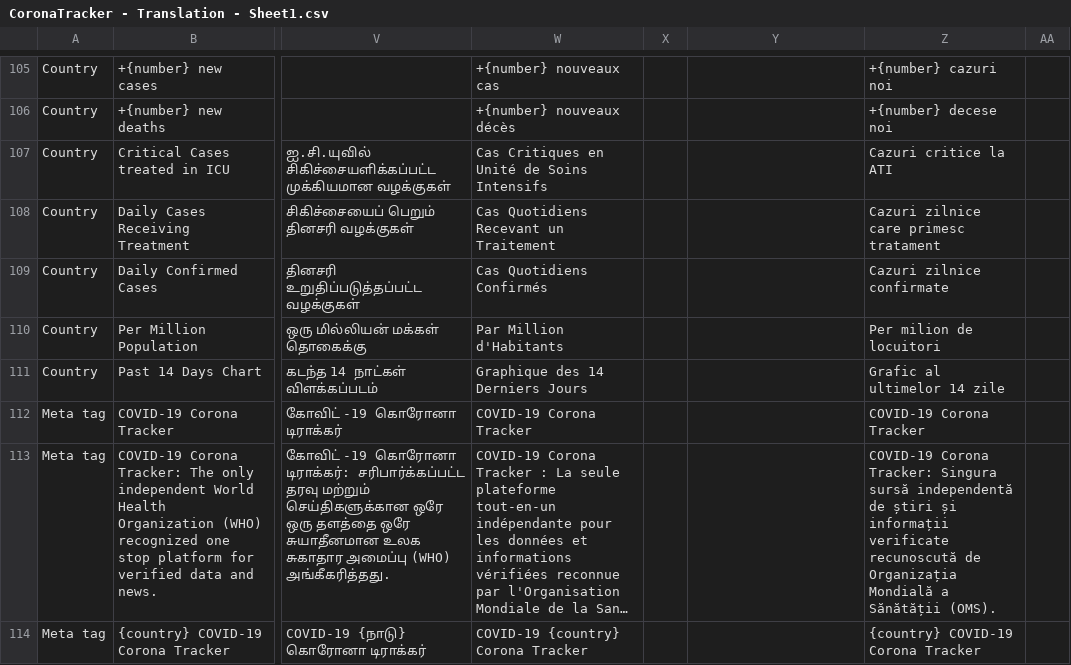
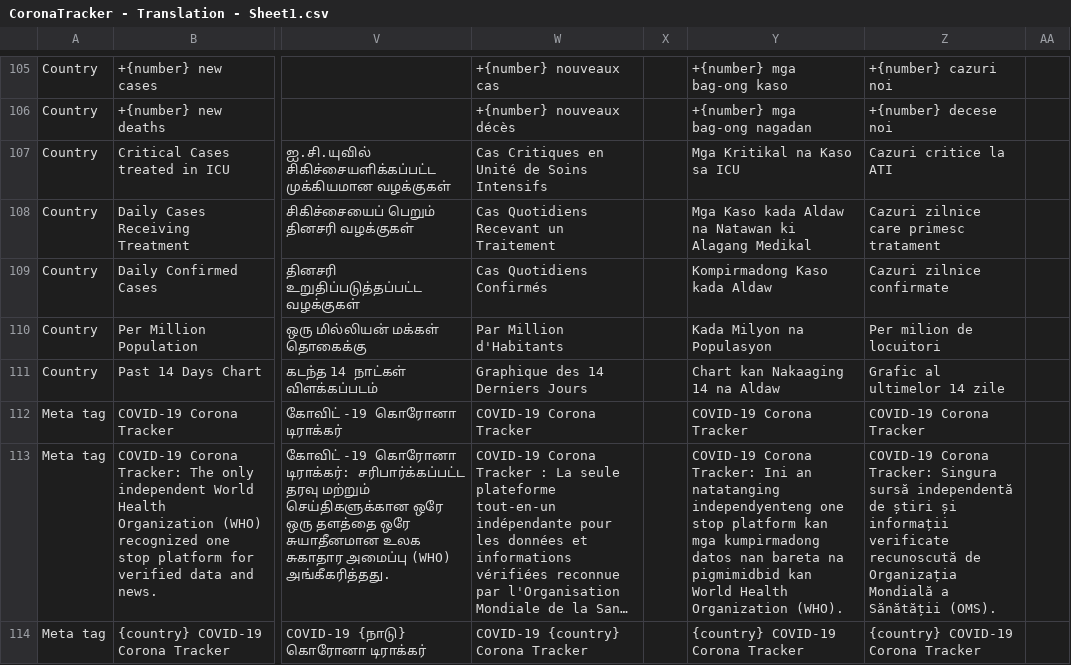
Before and after one commit to theleadio/corona-frontend, a CSV file: scripts/translation-json-generator/CoronaTracker - Translation - Sheet1.csv, drawn as a sheet; only a part is shown, gaps mark what is left out; long unchanged cells end in …; the diff covers the shown part only; the diff names each change by its address in the sheet, - before the commit and + after, or states it on an @@ line.

```diff
--- a/scripts/translation-json-generator/CoronaTracker - Translation - Sheet1.csv
+++ b/scripts/translation-json-generator/CoronaTracker - Translation - Sheet1.csv
-Y105: (empty)
+Y105: +{number} mga bag-ong kaso
-Y106: (empty)
+Y106: +{number} mga bag-ong nagadan
-Y107: (empty)
+Y107: Mga Kritikal na Kaso sa ICU
-Y108: (empty)
+Y108: Mga Kaso kada Aldaw na Natawan ki Alagang Medikal
-Y109: (empty)
+Y109: Kompirmadong Kaso kada Aldaw
-Y110: (empty)
+Y110: Kada Milyon na Populasyon
-Y111: (empty)
+Y111: Chart kan Nakaaging 14 na Aldaw
-Y112: (empty)
+Y112: COVID-19 Corona Tracker
-Y113: (empty)
+Y113: COVID-19 Corona Tracker: Ini an natatanging independyenteng one stop platform kan mga kumpirmadong datos nan bareta na pigmimidbid kan World Health Organization (WHO).
-Y114: (empty)
+Y114: {country} COVID-19 Corona Tracker
```
Also changed, not shown: 51 edited cells elsewhere in this file, 3 other files.
